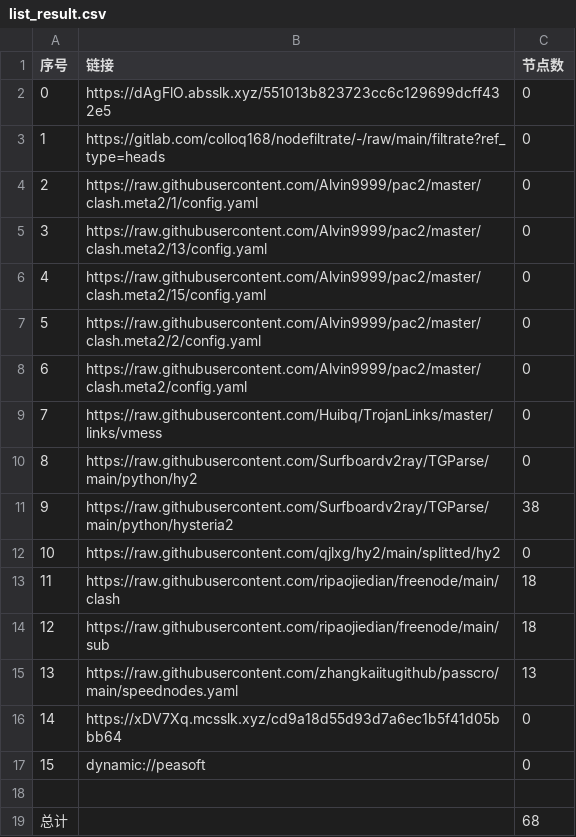
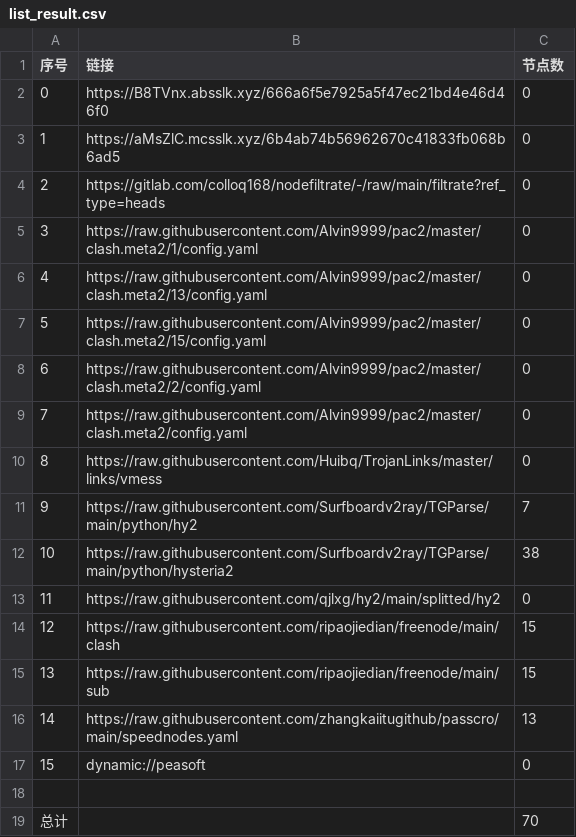
Before and after one commit to jamph826/NoMoreWalls, a CSV file: list_result.csv, drawn as a sheet; removed rows and columns are numbered as before the commit, all else as after; the diff names each change by its address in the sheet, - before the commit and + after, or states it on an @@ line.

```diff
--- a/list_result.csv
+++ b/list_result.csv
-B2 (链接): https://dAgFlO.absslk.xyz/551013b823723cc6c129699dcff432e5
+B2 (链接): https://B8TVnx.absslk.xyz/666a6f5e7925a5f47ec21bd4e46d46f0
+row 3: 1 | https://aMsZlC.mcsslk.xyz/6b4ab74b56962670c41833fb068b6ad5 | 0
@@ column A (序号) renumbered between rows 4 and 16 @@
-C11 (节点数): 0
+C11 (节点数): 7
-C14:C15 (节点数): 18
+C14:C15 (节点数): 15
-row 16: 14 | https://xDV7Xq.mcsslk.xyz/cd9a18d55d93d7a6ec1b5f41d05bbb64 | 0
-C19 (节点数): 68
+C19 (节点数): 70
```
Also changed, not shown: 21 other files.
